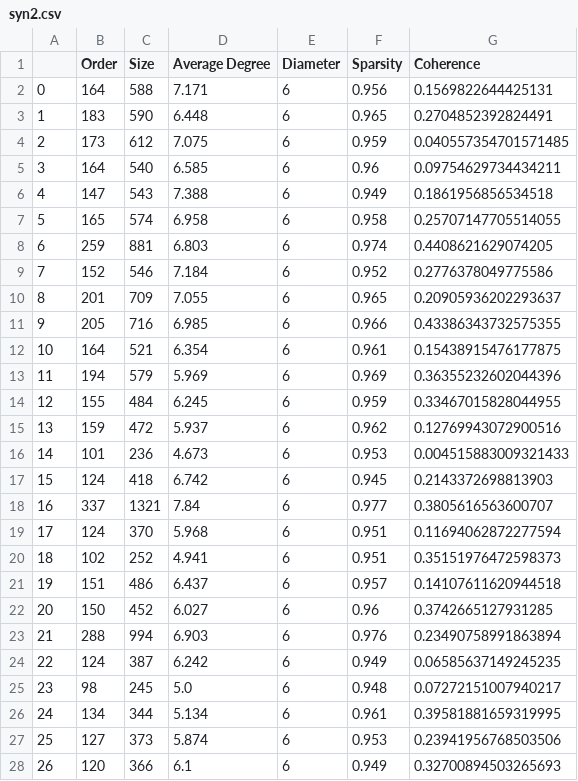
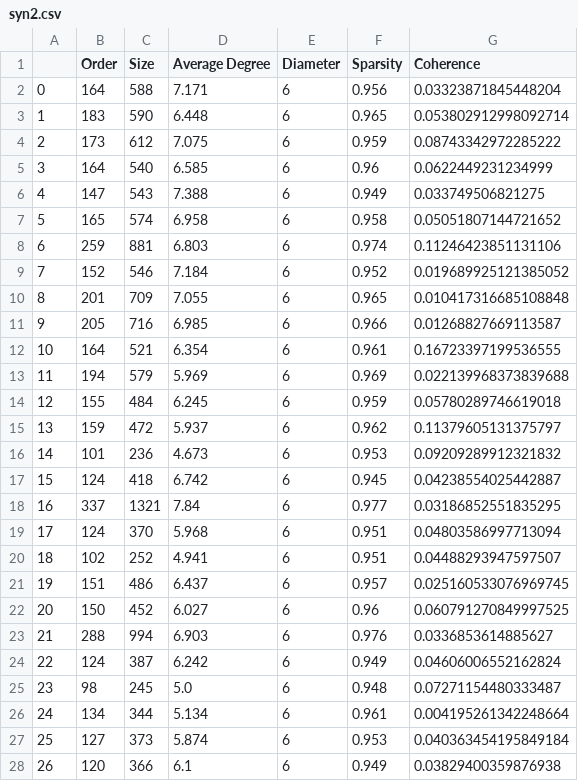
Before and after one commit to ASudu/GNNExplainer_graph_properties, a CSV file: graph_theoretic_properties/syn2.csv, drawn as a sheet; only a part is shown; the diff covers the shown part only.

Commit message:
got the perfect formula for coherence

```diff
--- a/graph_theoretic_properties/syn2.csv
+++ b/graph_theoretic_properties/syn2.csv
@@ -1,28 +1,28 @@
 ,Order,Size,Average Degree,Diameter,Sparsity,Coherence
-0,164,588,7.171,6,0.956,0.1569822644425131
-1,183,590,6.448,6,0.965,0.2704852392824491
-2,173,612,7.075,6,0.959,0.040557354701571485
-3,164,540,6.585,6,0.96,0.09754629734434211
-4,147,543,7.388,6,0.949,0.1861956856534518
-5,165,574,6.958,6,0.958,0.25707147705514055
-6,259,881,6.803,6,0.974,0.4408621629074205
-7,152,546,7.184,6,0.952,0.2776378049775586
-8,201,709,7.055,6,0.965,0.20905936202293637
-9,205,716,6.985,6,0.966,0.43386343732575355
-10,164,521,6.354,6,0.961,0.15438915476177875
-11,194,579,5.969,6,0.969,0.36355232602044396
-12,155,484,6.245,6,0.959,0.33467015828044955
-13,159,472,5.937,6,0.962,0.12769943072900516
-14,101,236,4.673,6,0.953,0.004515883009321433
-15,124,418,6.742,6,0.945,0.2143372698813903
-16,337,1321,7.84,6,0.977,0.3805616563600707
-17,124,370,5.968,6,0.951,0.11694062872277594
-18,102,252,4.941,6,0.951,0.35151976472598373
-19,151,486,6.437,6,0.957,0.14107611620944518
-20,150,452,6.027,6,0.96,0.3742665127931285
-21,288,994,6.903,6,0.976,0.23490758991863894
-22,124,387,6.242,6,0.949,0.06585637149245235
-23,98,245,5.0,6,0.948,0.07272151007940217
-24,134,344,5.134,6,0.961,0.39581881659319995
-25,127,373,5.874,6,0.953,0.23941956768503506
-26,120,366,6.1,6,0.949,0.32700894503265693
+0,164,588,7.171,6,0.956,0.03323871845448204
+1,183,590,6.448,6,0.965,0.053802912998092714
+2,173,612,7.075,6,0.959,0.08743342972285222
+3,164,540,6.585,6,0.96,0.0622449231234999
+4,147,543,7.388,6,0.949,0.033749506821275
+5,165,574,6.958,6,0.958,0.05051807144721652
+6,259,881,6.803,6,0.974,0.11246423851131106
+7,152,546,7.184,6,0.952,0.019689925121385052
+8,201,709,7.055,6,0.965,0.010417316685108848
+9,205,716,6.985,6,0.966,0.01268827669113587
+10,164,521,6.354,6,0.961,0.16723397199536555
+11,194,579,5.969,6,0.969,0.022139968373839688
+12,155,484,6.245,6,0.959,0.05780289746619018
+13,159,472,5.937,6,0.962,0.11379605131375797
+14,101,236,4.673,6,0.953,0.09209289912321832
+15,124,418,6.742,6,0.945,0.04238554025442887
+16,337,1321,7.84,6,0.977,0.03186852551835295
+17,124,370,5.968,6,0.951,0.04803586997713094
+18,102,252,4.941,6,0.951,0.04488293947597507
+19,151,486,6.437,6,0.957,0.025160533076969745
+20,150,452,6.027,6,0.96,0.060791270849997525
+21,288,994,6.903,6,0.976,0.0336853614885627
+22,124,387,6.242,6,0.949,0.04606006552162824
+23,98,245,5.0,6,0.948,0.07271154480333487
+24,134,344,5.134,6,0.961,0.004195261342248664
+25,127,373,5.874,6,0.953,0.040363454195849184
+26,120,366,6.1,6,0.949,0.03829400359876938
```
Also changed, not shown: 33 edited cells elsewhere in this file, 8 other files.
